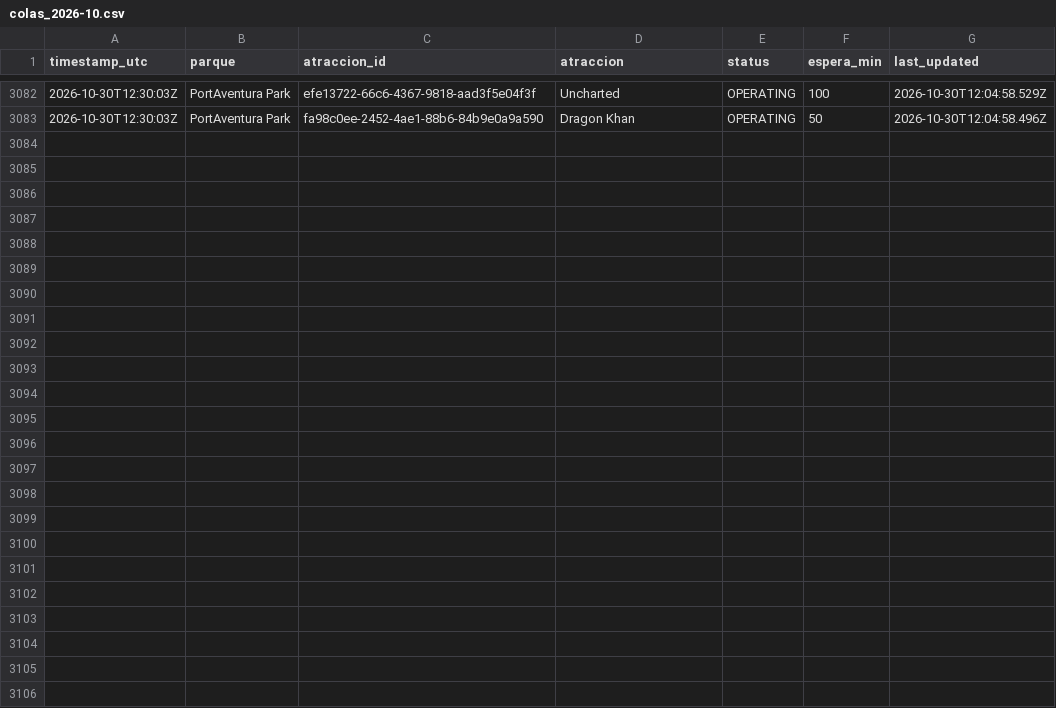
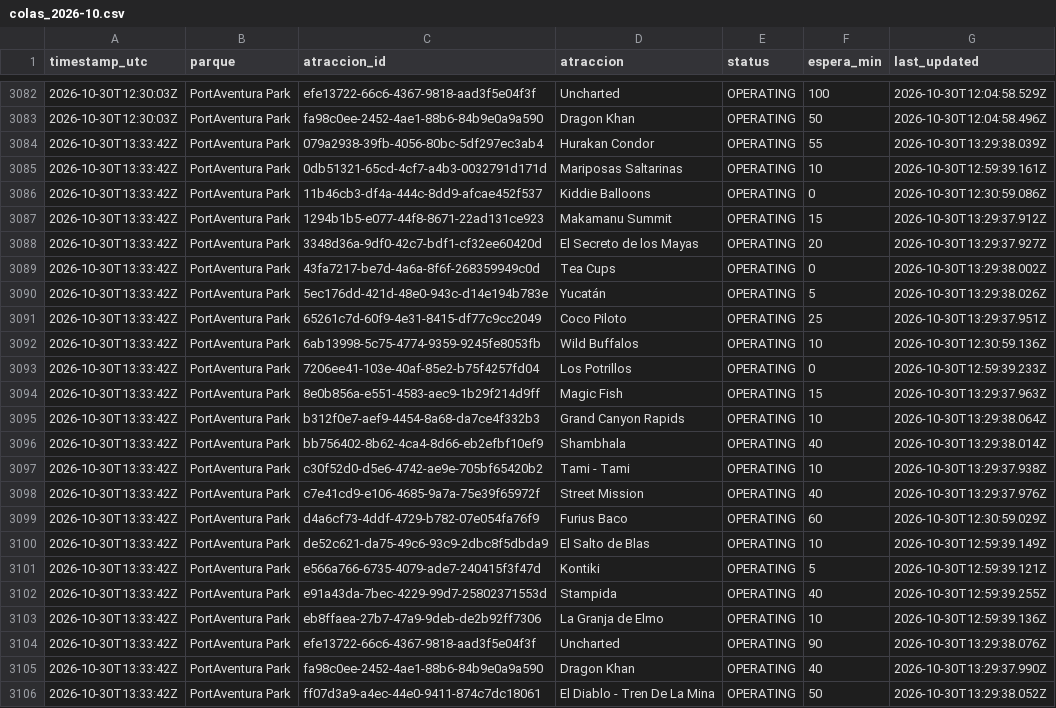
Before and after one commit to ridehunters/colas-portaventura, a CSV file: data/historico/colas_2026-10.csv, drawn as a sheet; only a part is shown, gaps mark what is left out; the diff names each change by its address in the sheet, - before the commit and + after, or states it on an @@ line.

```diff
--- a/data/historico/colas_2026-10.csv
+++ b/data/historico/colas_2026-10.csv
+row 3084: 2026-10-30T13:33:42Z | PortAventura Park | 079a2938-39fb-4056-80bc-5df297ec3ab4 | Hurakan Condor | OPERATING | 55 | 2026-10-30T13:29:38.039Z
+row 3085: 2026-10-30T13:33:42Z | PortAventura Park | 0db51321-65cd-4cf7-a4b3-0032791d171d | Mariposas Saltarinas | OPERATING | 10 | 2026-10-30T12:59:39.161Z
+row 3086: 2026-10-30T13:33:42Z | PortAventura Park | 11b46cb3-df4a-444c-8dd9-afcae452f537 | Kiddie Balloons | OPERATING | 0 | 2026-10-30T12:30:59.086Z
+row 3087: 2026-10-30T13:33:42Z | PortAventura Park | 1294b1b5-e077-44f8-8671-22ad131ce923 | Makamanu Summit | OPERATING | 15 | 2026-10-30T13:29:37.912Z
+row 3088: 2026-10-30T13:33:42Z | PortAventura Park | 3348d36a-9df0-42c7-bdf1-cf32ee60420d | El Secreto de los Mayas | OPERATING | 20 | 2026-10-30T13:29:37.927Z
+row 3089: 2026-10-30T13:33:42Z | PortAventura Park | 43fa7217-be7d-4a6a-8f6f-268359949c0d | Tea Cups | OPERATING | 0 | 2026-10-30T13:29:38.002Z
+row 3090: 2026-10-30T13:33:42Z | PortAventura Park | 5ec176dd-421d-48e0-943c-d14e194b783e | Yucatán | OPERATING | 5 | 2026-10-30T13:29:38.026Z
+row 3091: 2026-10-30T13:33:42Z | PortAventura Park | 65261c7d-60f9-4e31-8415-df77c9cc2049 | Coco Piloto | OPERATING | 25 | 2026-10-30T13:29:37.951Z
+row 3092: 2026-10-30T13:33:42Z | PortAventura Park | 6ab13998-5c75-4774-9359-9245fe8053fb | Wild Buffalos | OPERATING | 10 | 2026-10-30T12:30:59.136Z
+row 3093: 2026-10-30T13:33:42Z | PortAventura Park | 7206ee41-103e-40af-85e2-b75f4257fd04 | Los Potrillos | OPERATING | 0 | 2026-10-30T12:59:39.233Z
+row 3094: 2026-10-30T13:33:42Z | PortAventura Park | 8e0b856a-e551-4583-aec9-1b29f214d9ff | Magic Fish | OPERATING | 15 | 2026-10-30T13:29:37.963Z
+row 3095: 2026-10-30T13:33:42Z | PortAventura Park | b312f0e7-aef9-4454-8a68-da7ce4f332b3 | Grand Canyon Rapids | OPERATING | 10 | 2026-10-30T13:29:38.064Z
+row 3096: 2026-10-30T13:33:42Z | PortAventura Park | bb756402-8b62-4ca4-8d66-eb2efbf10ef9 | Shambhala | OPERATING | 40 | 2026-10-30T13:29:38.014Z
+row 3097: 2026-10-30T13:33:42Z | PortAventura Park | c30f52d0-d5e6-4742-ae9e-705bf65420b2 | Tami - Tami | OPERATING | 10 | 2026-10-30T13:29:37.938Z
+row 3098: 2026-10-30T13:33:42Z | PortAventura Park | c7e41cd9-e106-4685-9a7a-75e39f65972f | Street Mission | OPERATING | 40 | 2026-10-30T13:29:37.976Z
+row 3099: 2026-10-30T13:33:42Z | PortAventura Park | d4a6cf73-4ddf-4729-b782-07e054fa76f9 | Furius Baco | OPERATING | 60 | 2026-10-30T12:30:59.029Z
+row 3100: 2026-10-30T13:33:42Z | PortAventura Park | de52c621-da75-49c6-93c9-2dbc8f5dbda9 | El Salto de Blas | OPERATING | 10 | 2026-10-30T12:59:39.149Z
+row 3101: 2026-10-30T13:33:42Z | PortAventura Park | e566a766-6735-4079-ade7-240415f3f47d | Kontiki | OPERATING | 5 | 2026-10-30T12:59:39.121Z
+row 3102: 2026-10-30T13:33:42Z | PortAventura Park | e91a43da-7bec-4229-99d7-25802371553d | Stampida | OPERATING | 40 | 2026-10-30T12:59:39.255Z
+row 3103: 2026-10-30T13:33:42Z | PortAventura Park | eb8ffaea-27b7-47a9-9deb-de2b92ff7306 | La Granja de Elmo | OPERATING | 10 | 2026-10-30T12:59:39.136Z
+row 3104: 2026-10-30T13:33:42Z | PortAventura Park | efe13722-66c6-4367-9818-aad3f5e04f3f | Uncharted | OPERATING | 90 | 2026-10-30T13:29:38.076Z
+row 3105: 2026-10-30T13:33:42Z | PortAventura Park | fa98c0ee-2452-4ae1-88b6-84b9e0a9a590 | Dragon Khan | OPERATING | 40 | 2026-10-30T13:29:37.990Z
+row 3106: 2026-10-30T13:33:42Z | PortAventura Park | ff07d3a9-a4ec-44e0-9411-874c7dc18061 | El Diablo - Tren De La Mina | OPERATING | 50 | 2026-10-30T13:29:38.052Z
```
Also changed, not shown: data/historico/queuetimes_2026-10.csv.
